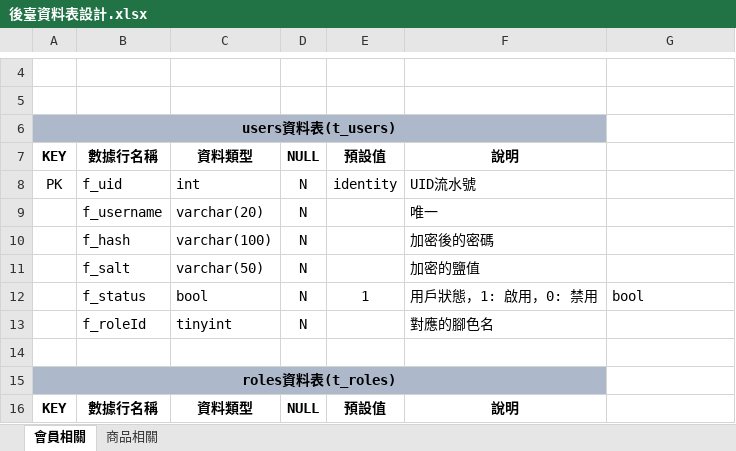
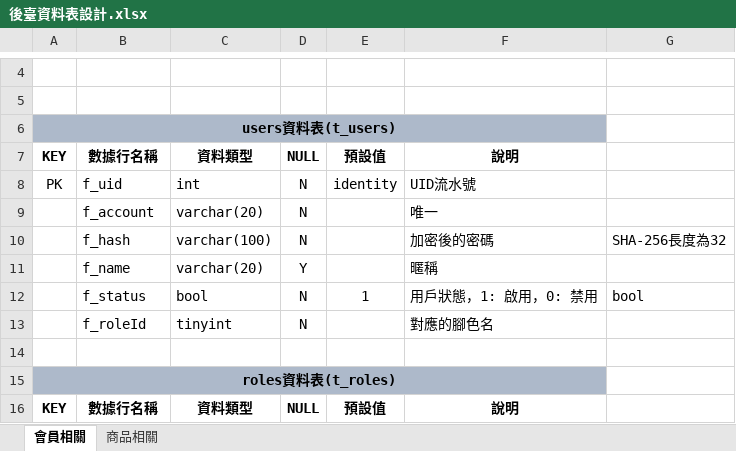
Before and after one commit to Annie033088/ShoppingWeb, an Excel workbook: document/StudyNotes/SqlStudyNotes/SqlDataTableNotes/後臺管理表/後臺資料表設計.xlsx, sheet 會員相關, drawn as a sheet; only a part is shown, gaps mark what is left out; values as stored, in another font and other column widths than the file's, no borders; removed rows and columns are numbered as before the commit, all else as after; the diff names each change by its address in the sheet, - before the commit and + after, or states it on an @@ line.

```diff
--- a/document/StudyNotes/SqlStudyNotes/SqlDataTableNotes/後臺管理表/後臺資料表設計.xlsx (sheet 會員相關)
+++ b/document/StudyNotes/SqlStudyNotes/SqlDataTableNotes/後臺管理表/後臺資料表設計.xlsx (sheet 會員相關)
-B9: f_username
+B9: f_account
-G10: (empty)
+G10: SHA-256長度為32
-row 11:  | f_salt | varchar(50) | N |  | 加密的鹽值
+row 11:  | f_name | varchar(20) | Y |  | 暱稱
```
Also changed, not shown: 25 other files.
